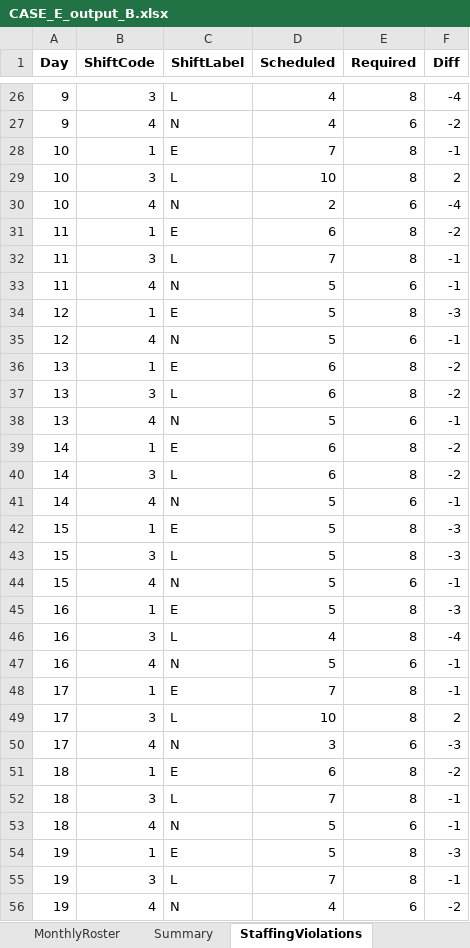
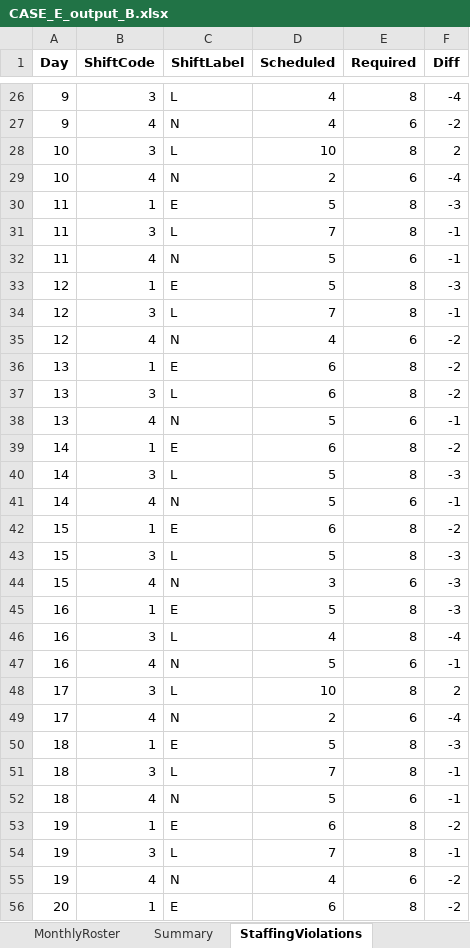
Before and after one commit to LucasGailliaerd/caseEibmcplex, an Excel workbook: CASE_E_output_B.xlsx, sheet StaffingViolations, drawn as a sheet; only a part is shown, gaps mark what is left out; the shorter side is filled out with more unchanged rows; values as stored, in another font and other column widths than the file's, no borders; removed rows and columns are numbered as before the commit, all else as after; the diff covers the shown part only; the diff names each change by its address in the sheet, - before the commit and + after, or states it on an @@ line.

```diff
--- a/CASE_E_output_B.xlsx (sheet StaffingViolations)
+++ b/CASE_E_output_B.xlsx (sheet StaffingViolations)
-row 28: 10 | 1 | E | 7 | 8 | -1
-D30 (Scheduled): 6
+D30 (Scheduled): 5
-F30 (Diff): -2
+F30 (Diff): -3
+row 34: 12 | 3 | L | 7 | 8 | -1
-D35 (Scheduled): 5
+D35 (Scheduled): 4
-F35 (Diff): -1
+F35 (Diff): -2
-D40 (Scheduled): 6
+D40 (Scheduled): 5
-F40 (Diff): -2
+F40 (Diff): -3
-D42 (Scheduled): 5
+D42 (Scheduled): 6
-F42 (Diff): -3
+F42 (Diff): -2
-D44 (Scheduled): 5
+D44 (Scheduled): 3
-F44 (Diff): -1
+F44 (Diff): -3
-row 48: 17 | 1 | E | 7 | 8 | -1
-D49 (Scheduled): 3
+D49 (Scheduled): 2
-F49 (Diff): -3
+F49 (Diff): -4
-D50 (Scheduled): 6
+D50 (Scheduled): 5
-F50 (Diff): -2
+F50 (Diff): -3
-D53 (Scheduled): 5
+D53 (Scheduled): 6
-F53 (Diff): -3
+F53 (Diff): -2
```
Also changed, not shown: 1 added row, 2 removed rows and 20 edited cells elsewhere in this sheet, sheet MonthlyRoster, sheet Summary, CASE_E_INPUT.xlsx, CASE_E_output_A.xlsx, 9 other files.
